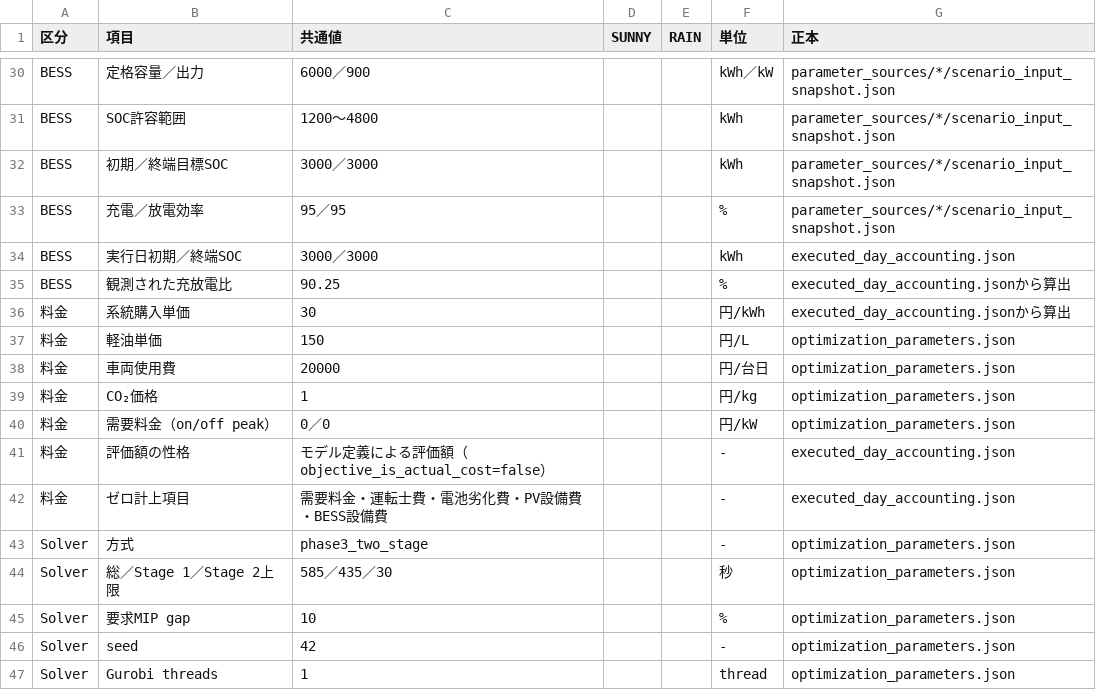
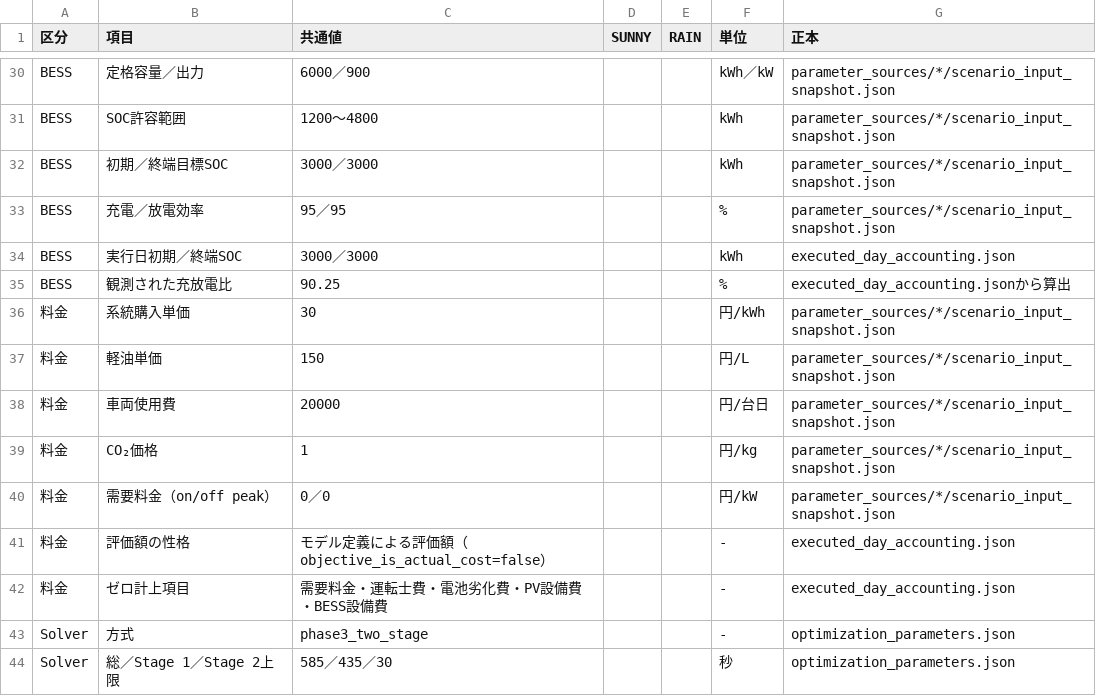
Before and after one commit to CYLIU2003/master-course, a CSV file: docs/thesis/weather_results_bb0c005/experiment_parameters.csv, drawn as a sheet; only a part is shown, gaps mark what is left out; the shorter side is filled out with more unchanged rows.

Commit message:
fix(reporting): bind final weather evidence attestations

```diff
--- a/docs/thesis/weather_results_bb0c005/experiment_parameters.csv
+++ b/docs/thesis/weather_results_bb0c005/experiment_parameters.csv
@@ -35,7 +35,7 @@ BESS,実行日初期／終端SOC,3000／3000,,,kWh,executed_day_accounting.json
 BESS,観測された充放電比,90.25,,,%,executed_day_accounting.jsonから算出
-料金,系統購入単価,30,,,円/kWh,executed_day_accounting.jsonから算出
-料金,軽油単価,150,,,円/L,optimization_parameters.json
-料金,車両使用費,20000,,,円/台日,optimization_parameters.json
-料金,CO₂価格,1,,,円/kg,optimization_parameters.json
-料金,需要料金（on/off peak）,0／0,,,円/kW,optimization_parameters.json
+料金,系統購入単価,30,,,円/kWh,parameter_sources/*/scenario_input_snapshot.json
+料金,軽油単価,150,,,円/L,parameter_sources/*/scenario_input_snapshot.json
+料金,車両使用費,20000,,,円/台日,parameter_sources/*/scenario_input_snapshot.json
+料金,CO₂価格,1,,,円/kg,parameter_sources/*/scenario_input_snapshot.json
+料金,需要料金（on/off peak）,0／0,,,円/kW,parameter_sources/*/scenario_input_snapshot.json
 料金,評価額の性格,モデル定義による評価額（objective_is_actual_cost=false）,,,-,executed_day_accounting.json
```
Also changed, not shown: 7 other files.
